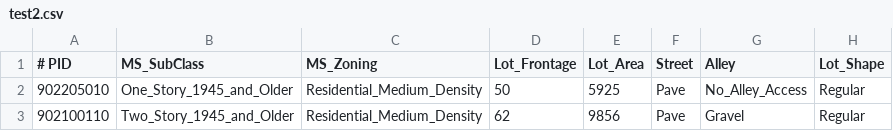
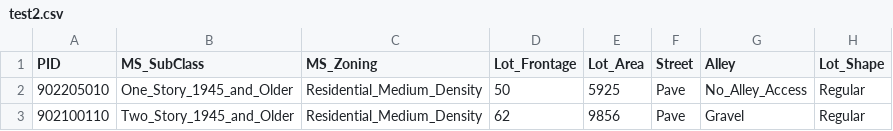
Before and after one commit to woshicqy/CS598PSL_Project1, a CSV file: test2.csv, drawn as a sheet; only a part is shown; the diff names each change by its address in the sheet, - before the commit and + after, or states it on an @@ line.

Commit message:
update datasets and complete preprocessing function

```diff
--- a/test2.csv
+++ b/test2.csv
-A1: # PID
+A1: PID
```
Also changed, not shown: test8.csv, 3 other files.
